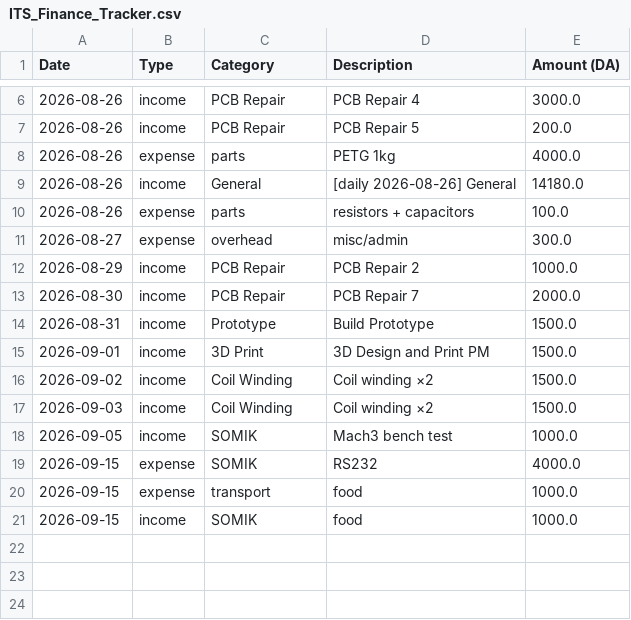
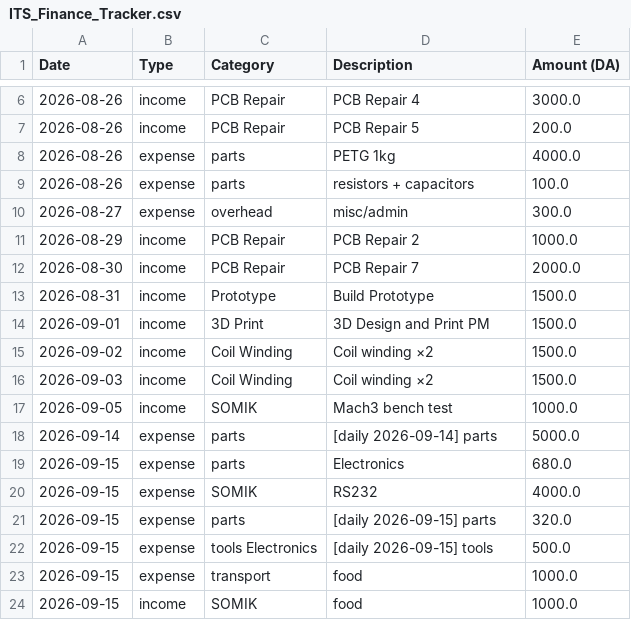
Before and after one commit to KhemisAakram/ITS-Industrial-Technology-Solutions, a CSV file: documents/05_Financial/ITS_Finance_Tracker.csv, drawn as a sheet; only a part is shown, gaps mark what is left out.

Commit message:
vault: daily backup

```diff
--- a/documents/05_Financial/ITS_Finance_Tracker.csv
+++ b/documents/05_Financial/ITS_Finance_Tracker.csv
@@ -8,3 +8,2 @@ Date,Type,Category,Description,Amount (DA)
 2026-08-26,expense,parts,PETG 1kg,4000.0
-2026-08-26,income,General,[daily 2026-08-26] General,14180.0
 2026-08-26,expense,parts,resistors + capacitors,100.0
@@ -18,3 +17,7 @@ Date,Type,Category,Description,Amount (DA)
 2026-09-05,income,SOMIK,Mach3 bench test,1000.0
+2026-09-14,expense,parts,[daily 2026-09-14] parts,5000.0
+2026-09-15,expense,parts,Electronics,680.0
 2026-09-15,expense,SOMIK,RS232,4000.0
+2026-09-15,expense,parts,[daily 2026-09-15] parts,320.0
+2026-09-15,expense,tools Electronics,[daily 2026-09-15] tools,500.0
 2026-09-15,expense,transport,food,1000.0
```
Also changed, not shown: 7 other files.
